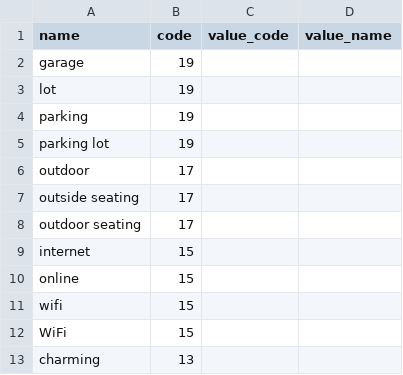
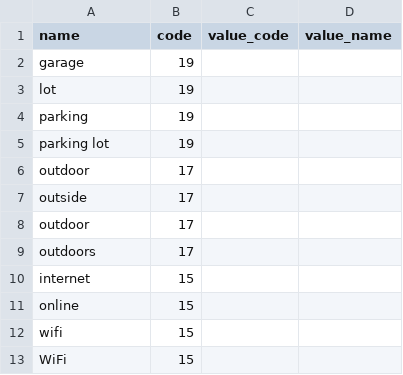
Before and after one commit to amirashiri/chatbot, a CSV file: intents.csv, drawn as a sheet; only a part is shown; the shorter side is filled out with more unchanged rows.

Commit message:
data

```diff
--- a/intents.csv
+++ b/intents.csv
@@ -6,4 +6,5 @@ parking lot,19,,,,
 outdoor,17,,,,
-outside seating,17,,,,
-outdoor seating,17,,,,
+outside,17,,,,
+outdoor,17,,,,
+outdoors,17,,,,
 internet,15,,,,
```
